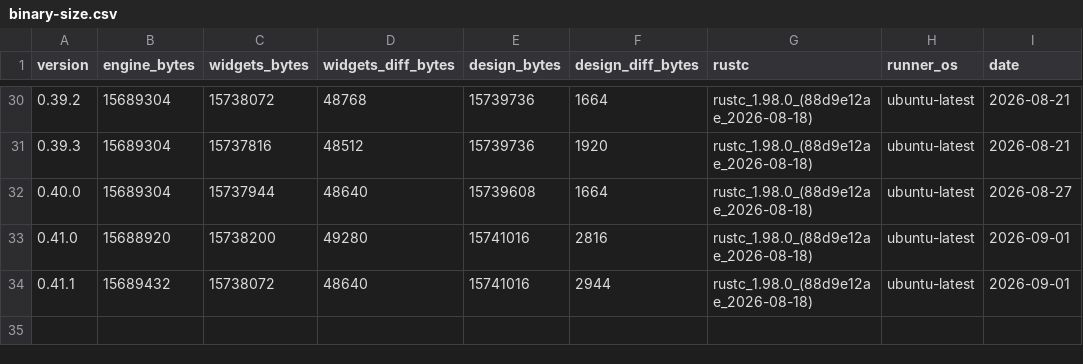
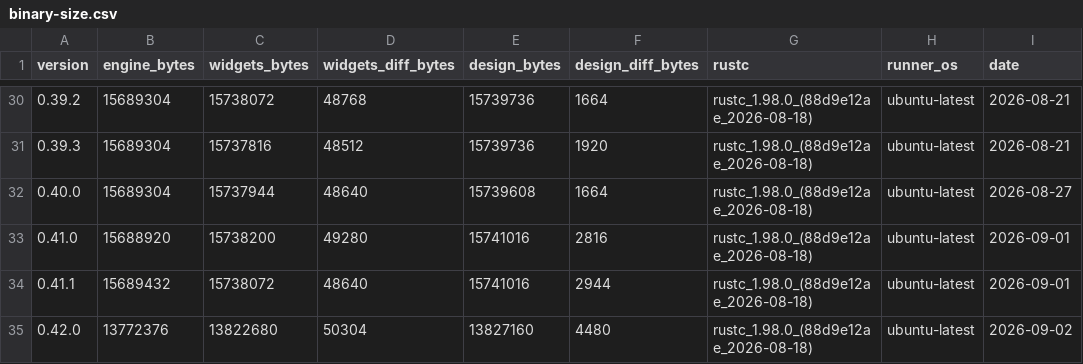
Before and after one commit to nabbisen/snora, a CSV file: docs/src/reference/binary-size-budget/binary-size.csv, drawn as a sheet; only a part is shown, gaps mark what is left out.

```diff
--- a/docs/src/reference/binary-size-budget/binary-size.csv
+++ b/docs/src/reference/binary-size-budget/binary-size.csv
@@ -34 +34,2 @@ version,engine_bytes,widgets_bytes,widgets_diff_bytes,design_bytes,design_diff_b
 0.41.1,15689432,15738072,48640,15741016,2944,rustc_1.98.0_(88d9e12ae_2026-08-18),ubuntu-latest,2026-09-01
+0.42.0,13772376,13822680,50304,13827160,4480,rustc_1.98.0_(88d9e12ae_2026-08-18),ubuntu-latest,2026-09-02
```
